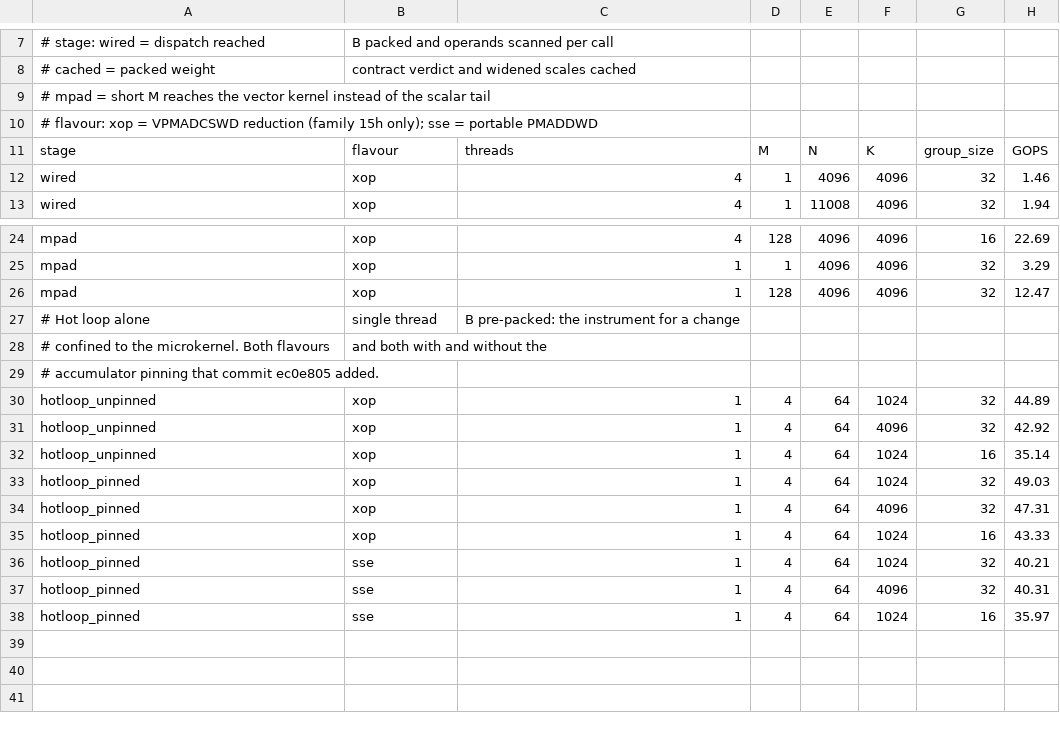
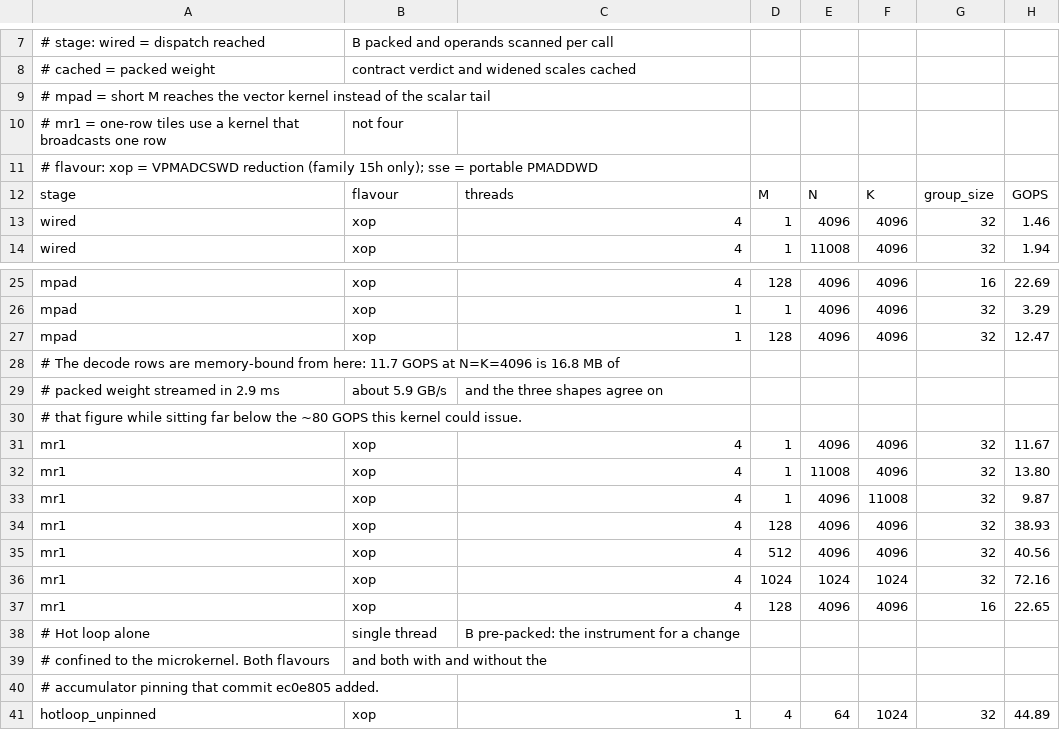
Before and after one commit to lwandrebeck/BullDNN, a CSV file: docs/perf/int8_symq_a10-8770e_excavator.csv, drawn as a sheet; only a part is shown, gaps mark what is left out; the shorter side is filled out with more unchanged rows; the diff names each change by its address in the sheet, - before the commit and + after, or states it on an @@ line.

```diff
--- a/docs/perf/int8_symq_a10-8770e_excavator.csv
+++ b/docs/perf/int8_symq_a10-8770e_excavator.csv
+row 10: # mr1 = one-row tiles use a kernel that broadcasts one row | not four
+row 28: # The decode rows are memory-bound from here: 11.7 GOPS at N=K=4096 is 16.8 MB of
+row 29: # packed weight streamed in 2.9 ms | about 5.9 GB/s | and the three shapes agree on
+row 30: # that figure while sitting far below the ~80 GOPS this kernel could issue.
+row 31: mr1 | xop | 4 | 1 | 4096 | 4096 | 32 | 11.67
+row 32: mr1 | xop | 4 | 1 | 11008 | 4096 | 32 | 13.80
+row 33: mr1 | xop | 4 | 1 | 4096 | 11008 | 32 | 9.87
+row 34: mr1 | xop | 4 | 128 | 4096 | 4096 | 32 | 38.93
+row 35: mr1 | xop | 4 | 512 | 4096 | 4096 | 32 | 40.56
+row 36: mr1 | xop | 4 | 1024 | 1024 | 1024 | 32 | 72.16
+row 37: mr1 | xop | 4 | 128 | 4096 | 4096 | 16 | 22.65
```
Also changed, not shown: 3 other files.
